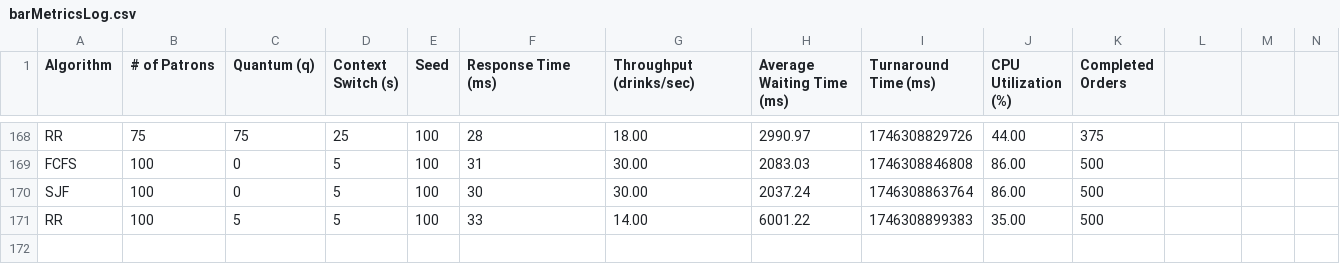
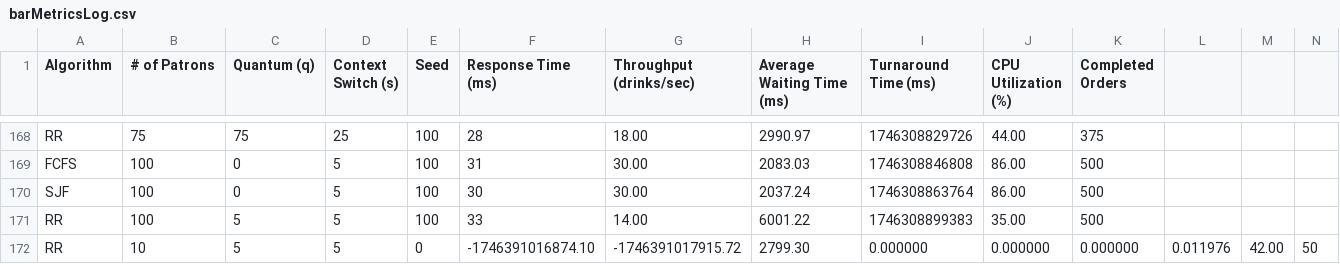
Before and after one commit to akeenahall42029/OS1-Assignment, a CSV file: OS2_Assignment2025_barSim/test_results/barMetricsLog.csv, drawn as a sheet; only a part is shown, gaps mark what is left out.

Commit message:
fixed the average response time, waiting time, turnaround time and throughput

```diff
--- a/OS2_Assignment2025_barSim/test_results/barMetricsLog.csv
+++ b/OS2_Assignment2025_barSim/test_results/barMetricsLog.csv
@@ -171 +171,2 @@ SJF,100,0,5,100,30,30.00,2037.24,1746308863764,86.00,500
 RR,100,5,5,100,33,14.00,6001.22,1746308899383,35.00,500
+RR,10,5,5,0,-1746391016874.10,-1746391017915.72,2799.30,0.000000,0.000000,0.000000,0.011976,42.00,50
```
Also changed, not shown: 7 other files.
